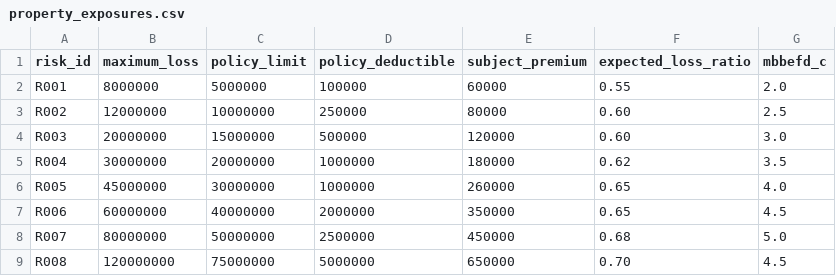
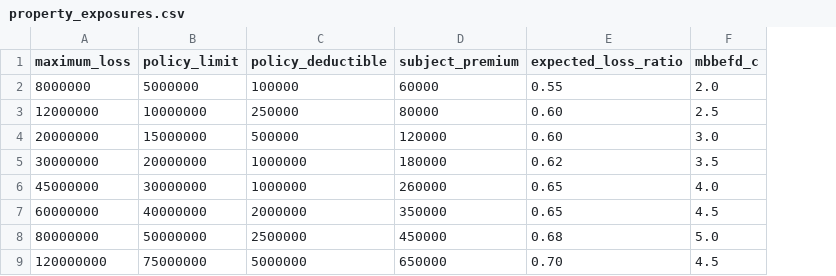
Before and after one commit to ProteusLLP/proteusllp-actuarial-library, a CSV file: examples/data/property_exposures.csv, drawn as a sheet; the diff names each change by its address in the sheet, - before the commit and + after, or states it on an @@ line.

Commit message:
Improve property exposure rating tutorial (#113)

```diff
--- a/examples/data/property_exposures.csv
+++ b/examples/data/property_exposures.csv
-column A (risk_id), rows 2-9: R001 | R002 | R003 | R004 | R005 | R006 | R007 | R008
```
Also changed, not shown: 4 other files.
